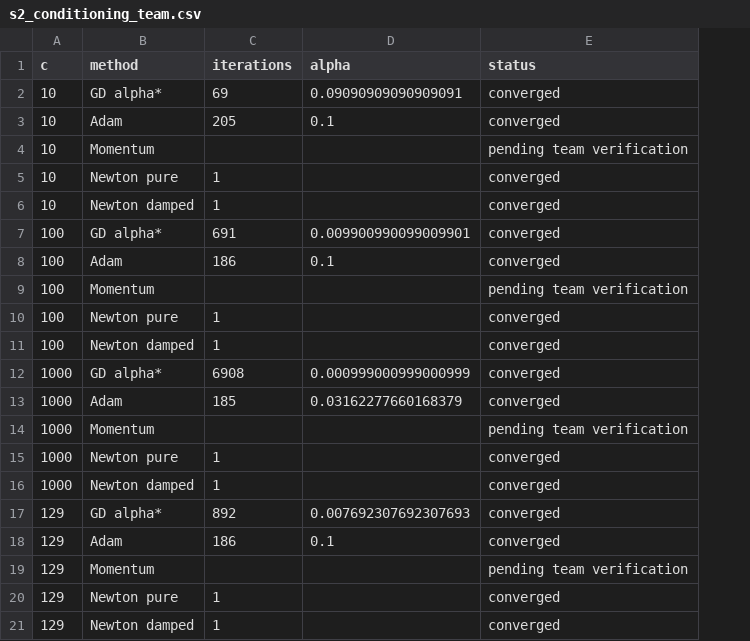
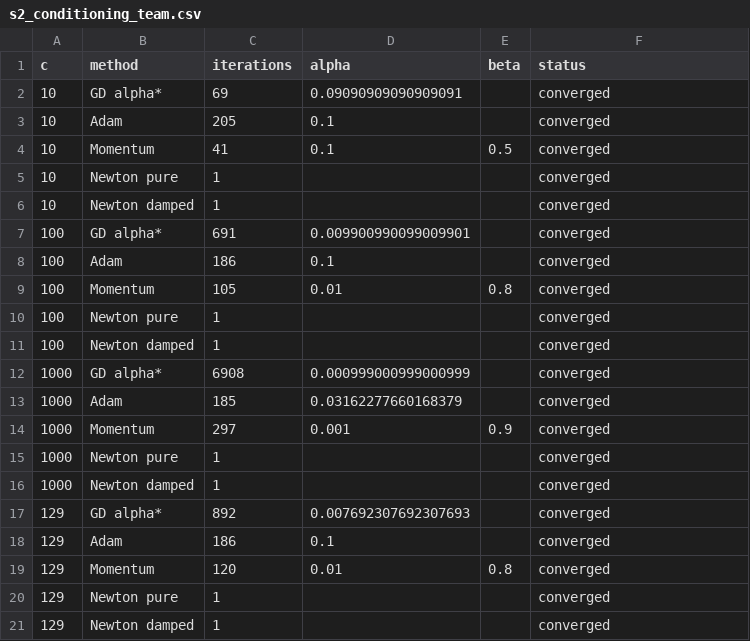
Before and after one commit to aituad/Checkpoint2, a CSV file: results/s2_conditioning_team.csv, drawn as a sheet; addresses are those after the commit; the diff names each change by its address in the sheet, - before the commit and + after, or states it on an @@ line.

Commit message:
[Newton] Add verified Momentum results for S2

```diff
--- a/results/s2_conditioning_team.csv
+++ b/results/s2_conditioning_team.csv
+column E (beta), rows 4-19: 0.5 |  |  |  |  | 0.8 |  |  |  |  | 0.9 |  |  |  |  | 0.8
-C4 (iterations): (empty)
+C4 (iterations): 41
-D4 (alpha): (empty)
+D4 (alpha): 0.1
-F4 (status): pending team verification
+F4 (status): converged
-C9 (iterations): (empty)
+C9 (iterations): 105
-D9 (alpha): (empty)
+D9 (alpha): 0.01
-F9 (status): pending team verification
+F9 (status): converged
-C14 (iterations): (empty)
+C14 (iterations): 297
-D14 (alpha): (empty)
+D14 (alpha): 0.001
-F14 (status): pending team verification
+F14 (status): converged
-C19 (iterations): (empty)
+C19 (iterations): 120
-D19 (alpha): (empty)
+D19 (alpha): 0.01
-F19 (status): pending team verification
+F19 (status): converged
```
Also changed, not shown: 1 other file.
